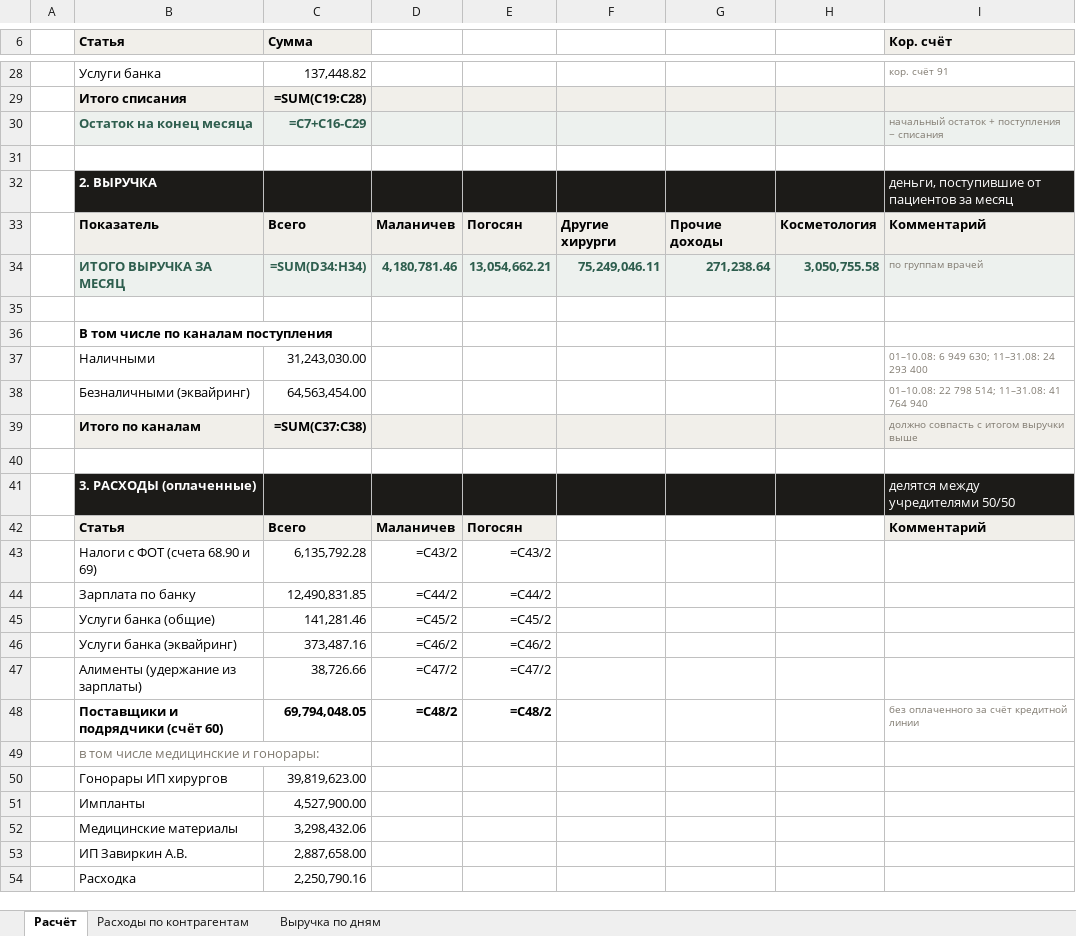
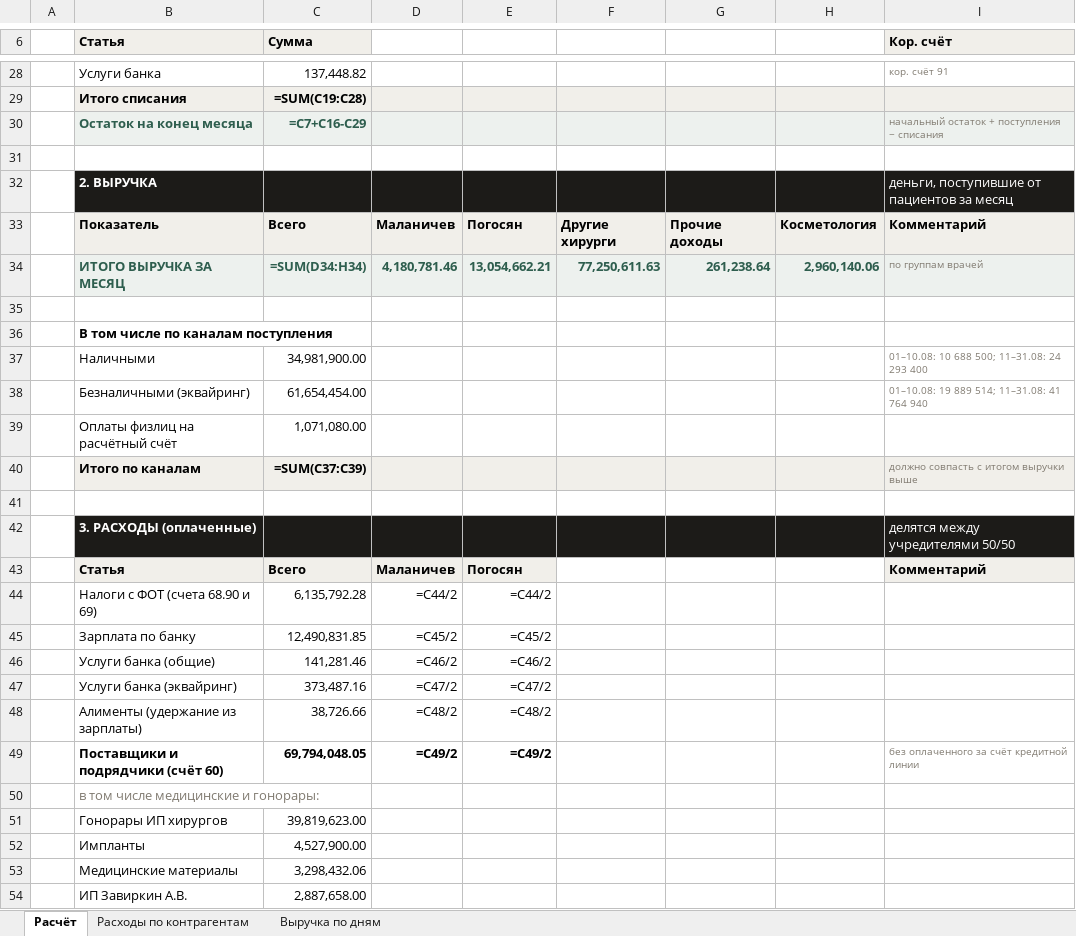
Before and after one commit to casaevteev-creator/-, an Excel workbook: out/Расчёт-Август-2026.xlsx, sheet Расчёт, drawn as a sheet; only a part is shown, gaps mark what is left out; the shorter side is filled out with more unchanged rows; values as stored, in another font and other column widths than the file's, no borders; formulas without a stored value are shown as written; addresses are those after the commit; the diff covers the shown part only; the diff names each change by its address in the sheet, - before the commit and + after, or states it on an @@ line.

```diff
--- a/out/Расчёт-Август-2026.xlsx (sheet Расчёт)
+++ b/out/Расчёт-Август-2026.xlsx (sheet Расчёт)
-F34: 75,249,046.11
+F34: 77,250,611.63
-G34: 271,238.64
+G34: 261,238.64
-H34: 3,050,755.58
+H34: 2,960,140.06
-C37 (Сумма): 31,243,030.00
+C37 (Сумма): 34,981,900.00
-I37 (Кор. счёт): 01–10.08: 6 949 630; 11–31.08: 24 293 400
+I37 (Кор. счёт): 01–10.08: 10 688 500; 11–31.08: 24 293 400
-C38 (Сумма): 64,563,454.00
+C38 (Сумма): 61,654,454.00
-I38 (Кор. счёт): 01–10.08: 22 798 514; 11–31.08: 41 764 940
+I38 (Кор. счёт): 01–10.08: 19 889 514; 11–31.08: 41 764 940
+row 39:  | Оплаты физлиц на расчётный счёт | 1,071,080.00
-C40 (Сумма): =SUM(C37:C38)
+C40 (Сумма): =SUM(C37:C39)
-D44: =C43/2
+D44: =C44/2
-E44: =C43/2
+E44: =C44/2
-D45: =C44/2
+D45: =C45/2
-E45: =C44/2
+E45: =C45/2
-D46: =C45/2
+D46: =C46/2
-E46: =C45/2
+E46: =C46/2
-D47: =C46/2
+D47: =C47/2
-E47: =C46/2
+E47: =C47/2
-D48: =C47/2
+D48: =C48/2
-E48: =C47/2
+E48: =C48/2
-D49: =C48/2
+D49: =C49/2
-E49: =C48/2
+E49: =C49/2
```
Also changed, not shown: 20 edited cells elsewhere in this sheet, sheet Выручка по дням, out/Расшифровка-отчёта-Август-2026.xlsx, 8 other files.
